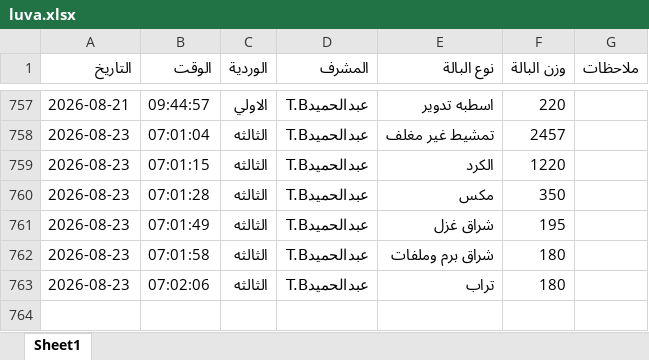
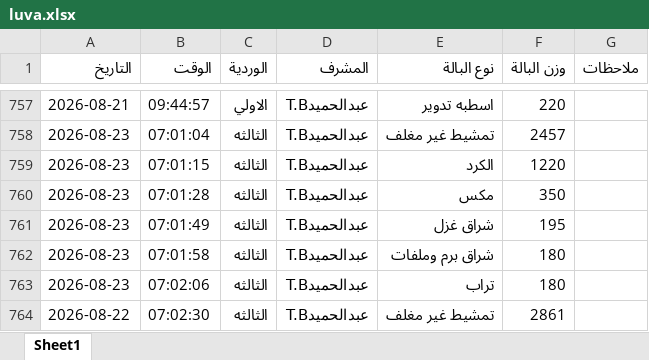
Before and after one commit to mahmedabdallh123/BELYARN, an Excel workbook: luva.xlsx, sheet Sheet1, drawn as a sheet; only a part is shown, gaps mark what is left out; values as stored, in another font and other column widths than the file's, no borders; the diff names each change by its address in the sheet, - before the commit and + after, or states it on an @@ line.

Commit message:
إدخال جديد

```diff
--- a/luva.xlsx (sheet Sheet1)
+++ b/luva.xlsx (sheet Sheet1)
+row 764: 2026-08-22 | 07:02:30 | الثالثه | عبدالحميدT.B | تمشيط غير مغلف | 2861
```
